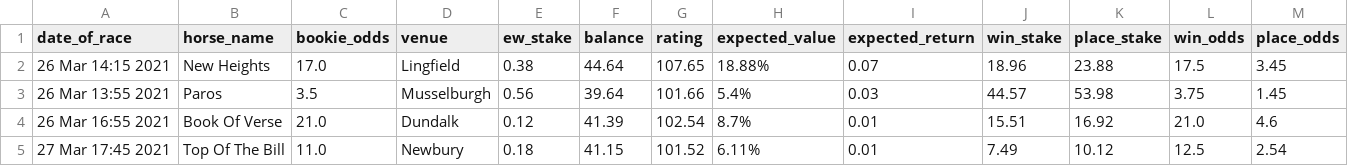
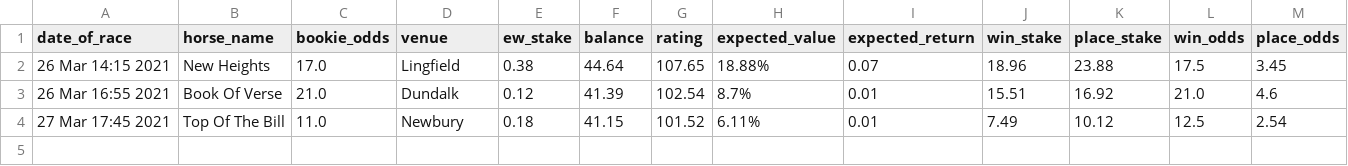
Before and after one commit to tom-pollak/each-way-matcher, a CSV file: returns.csv, drawn as a sheet; only a part is shown; rows hold the shown columns only; the diff names each change by its address in the sheet, - before the commit and + after, or states it on an @@ line.

Commit message:
Update returns.csv

```diff
--- a/returns.csv
+++ b/returns.csv
-row 3: 26 Mar 13:55 2021 | Paros | 3.5 | Musselburgh | 0.56 | 39.64 | 101.66 | 5.4% | 0.03 | 44.57 | 53.98 | 3.75 | 1.45
```
